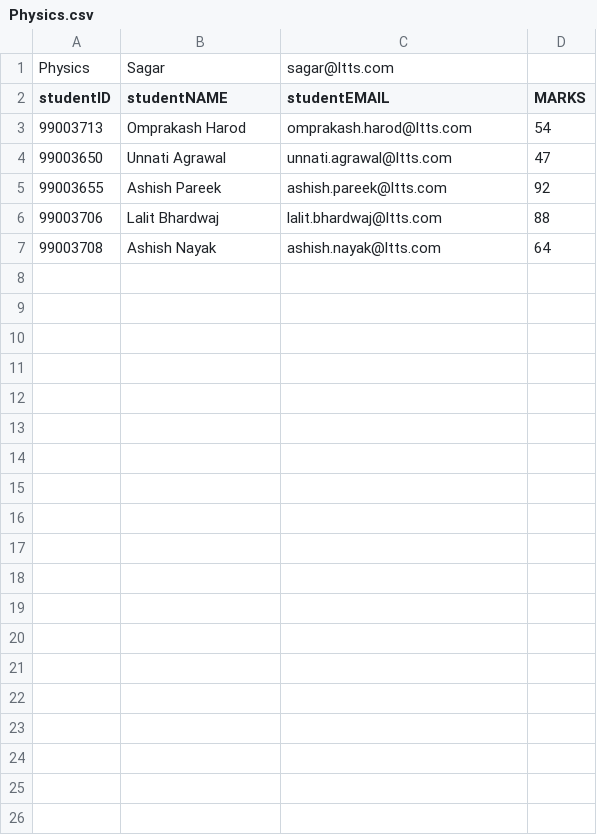
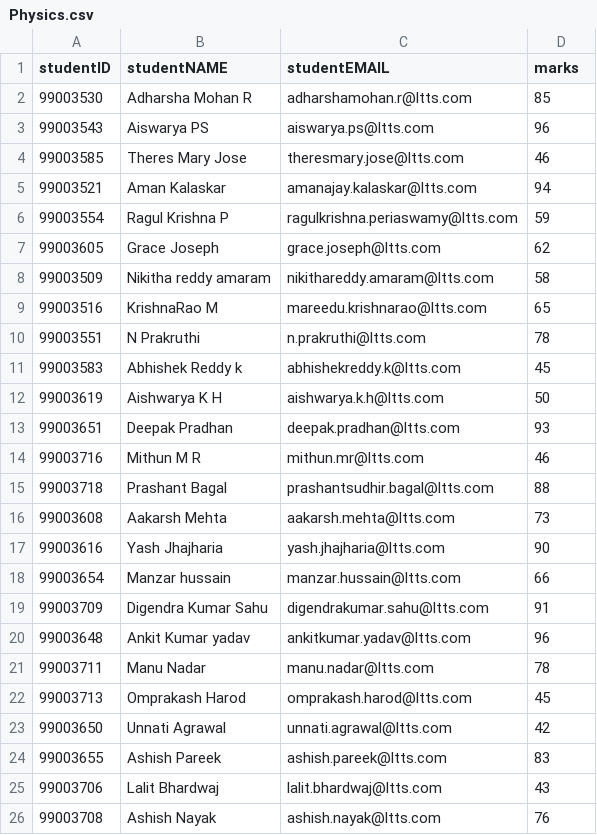
Before and after one commit to 99003521/AppliedSDLC_B2, a CSV file: 3_Implementation/PythonCode/dataset/Physics.csv, drawn as a sheet.

Commit message:
implementation

```diff
--- a/3_Implementation/PythonCode/dataset/Physics.csv
+++ b/3_Implementation/PythonCode/dataset/Physics.csv
@@ -1,7 +1,26 @@
-Physics,Sagar, sagar@ltts.com,
-studentID, studentNAME, studentEMAIL,MARKS
-99003713,Omprakash Harod,omprakash.harod@ltts.com,54
-99003650,Unnati Agrawal,unnati.agrawal@ltts.com,47
-99003655,Ashish Pareek,ashish.pareek@ltts.com,92
-99003706,Lalit Bhardwaj,lalit.bhardwaj@ltts.com,88
-99003708,Ashish Nayak,ashish.nayak@ltts.com,64
+studentID,studentNAME,studentEMAIL,marks
+99003530,Adharsha Mohan R,adharshamohan.r@ltts.com,85
+99003543,Aiswarya PS,aiswarya.ps@ltts.com,96
+99003585,Theres Mary Jose,theresmary.jose@ltts.com,46
+99003521,Aman Kalaskar,amanajay.kalaskar@ltts.com,94
+99003554,Ragul Krishna P,ragulkrishna.periaswamy@ltts.com,59
+99003605,Grace Joseph,grace.joseph@ltts.com,62
+99003509, Nikitha reddy amaram,nikithareddy.amaram@ltts.com,58
+99003516,KrishnaRao M,mareedu.krishnarao@ltts.com,65
+99003551,N Prakruthi,n.prakruthi@ltts.com,78
+99003583,Abhishek Reddy k,abhishekreddy.k@ltts.com,45
+99003619,Aishwarya K H,aishwarya.k.h@ltts.com,50
+99003651,Deepak Pradhan,deepak.pradhan@ltts.com,93
+99003716,Mithun M  R,mithun.mr@ltts.com,46
+99003718,Prashant Bagal,prashantsudhir.bagal@ltts.com,88
+99003608,Aakarsh Mehta,aakarsh.mehta@ltts.com,73
+99003616,Yash Jhajharia,yash.jhajharia@ltts.com,90
+99003654,Manzar hussain ,manzar.hussain@ltts.com,66
+99003709,Digendra Kumar Sahu,digendrakumar.sahu@ltts.com,91
+99003648,Ankit Kumar yadav,ankitkumar.yadav@ltts.com,96
+99003711,Manu Nadar,manu.nadar@ltts.com,78
+99003713,Omprakash Harod,omprakash.harod@ltts.com,45
+99003650,Unnati Agrawal,unnati.agrawal@ltts.com,42
+99003655,Ashish Pareek,ashish.pareek@ltts.com,83
+99003706,Lalit Bhardwaj,lalit.bhardwaj@ltts.com,43
+99003708,Ashish Nayak,ashish.nayak@ltts.com,76
```
Also changed, not shown: 3_Implementation/PythonCode/dataset/Biology.csv, 3_Implementation/PythonCode/dataset/Chemisty.csv, 30 other files.
